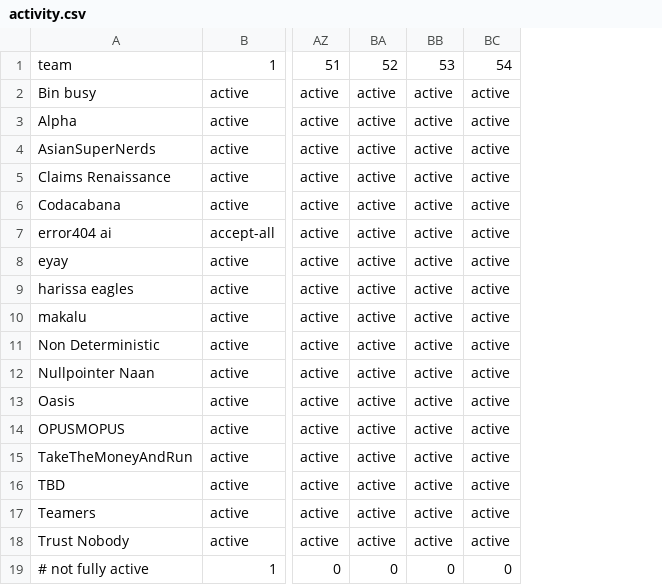
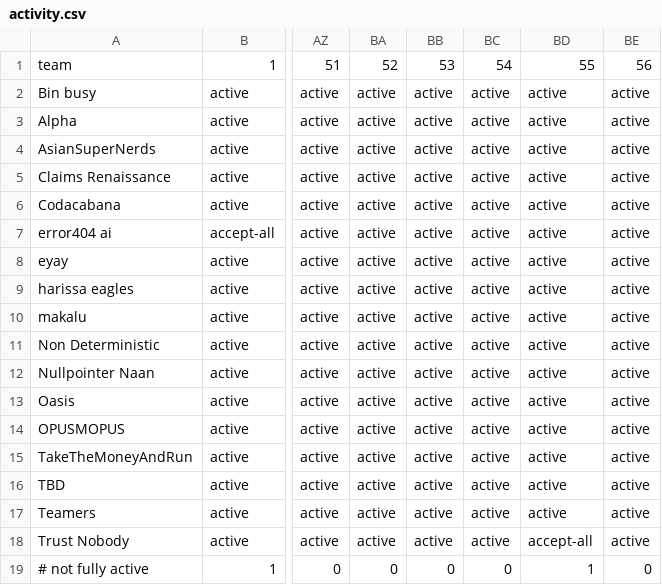
Before and after one commit to eixfachZabii/WireClaim, a CSV file: case_analysis/data/activity.csv, drawn as a sheet; only a part is shown, gaps mark what is left out; the diff names each change by its address in the sheet, - before the commit and + after, or states it on an @@ line.

```diff
--- a/case_analysis/data/activity.csv
+++ b/case_analysis/data/activity.csv
+column BD, rows 1-19: 55 | active | active | active | active | active | active | active | active | active | active | active | active | active | active | active | active | accept-all | 1
+column BE, rows 1-19: 56 | active | active | active | active | active | active | active | active | active | active | active | active | active | active | active | active | active | 0
```
Also changed, not shown: case_analysis/data/balance.csv, case_analysis/data/binbusy_money.csv, 13 other files.
